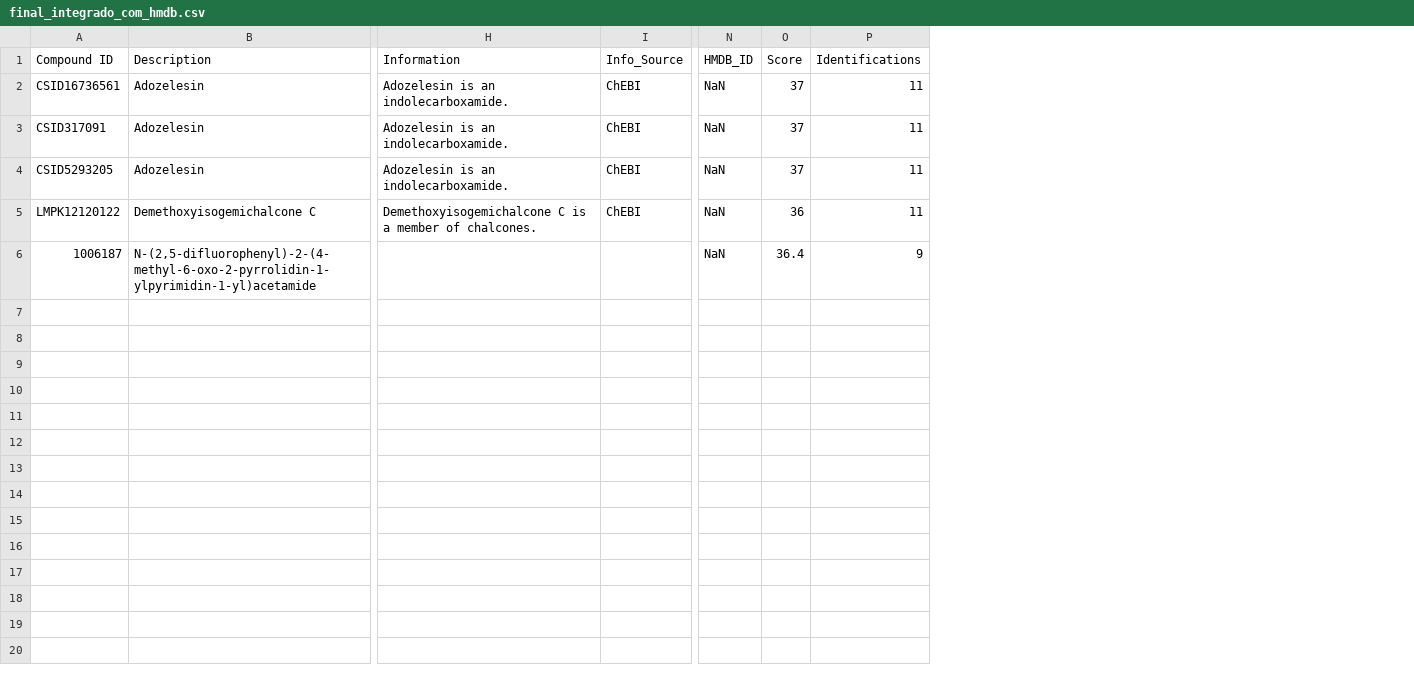
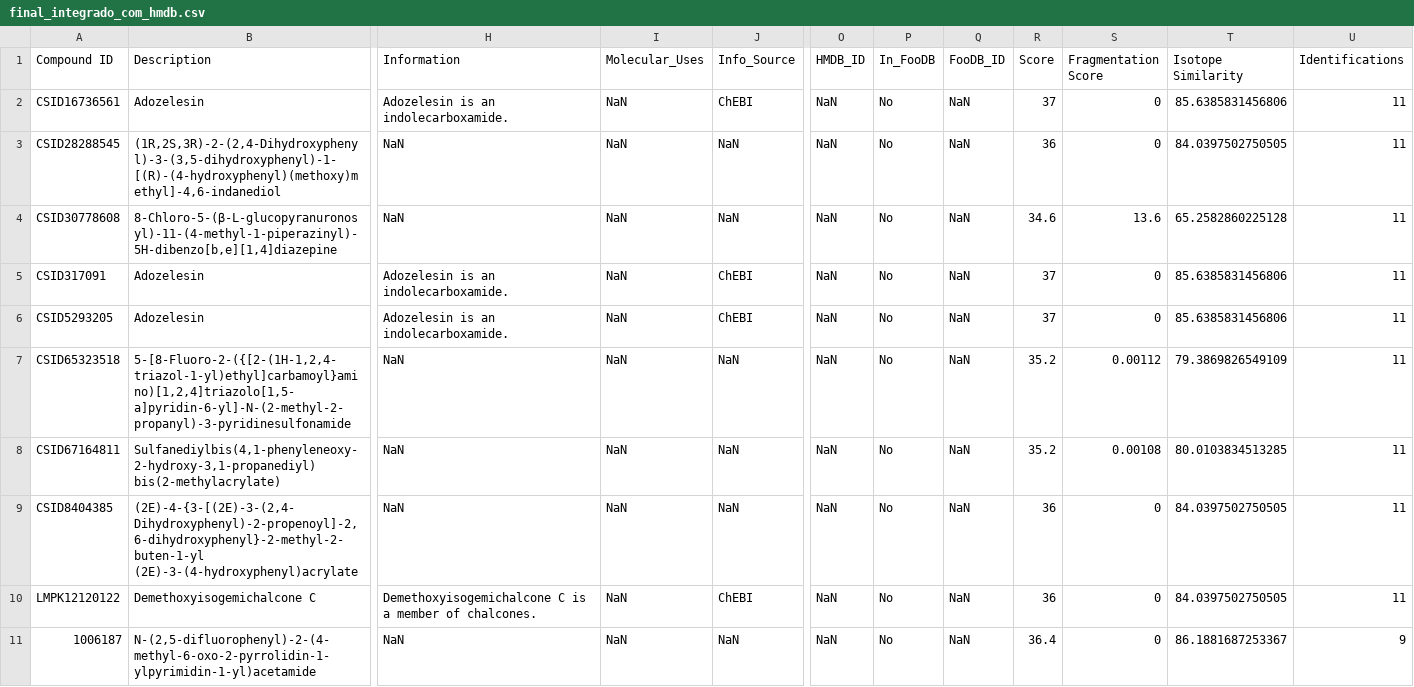
Before and after one commit to FilipeSchweitzer/ProjetoAplicado2_CDIA_UniSenai, a CSV file: final_integrado_com_hmdb.csv, drawn as a sheet; only a part is shown, gaps mark what is left out; addresses are those after the commit; rows hold the shown columns only; the diff names each change by its address in the sheet, - before the commit and + after, or states it on an @@ line.

```diff
--- a/final_integrado_com_hmdb.csv
+++ b/final_integrado_com_hmdb.csv
+column I (Molecular_Uses), row 2: NaN; rows 5-6: NaN | NaN; rows 10-11: NaN | NaN
+column P (In_FooDB), row 2: No; rows 5-6: No | No; rows 10-11: No | No
+column Q (FooDB_ID), row 2: NaN; rows 5-6: NaN | NaN; rows 10-11: NaN | NaN
+column S (Fragmentation Score), row 2: 0; rows 5-6: 0 | 0; rows 10-11: 0 | 0
+column T (Isotope Similarity), row 2: 85.6385831456806; rows 5-6: 85.6385831456806 | 85.6385831456806; rows 10-11: 84.0397502750505 | 86.1881687253367
+row 3: CSID28288545 | (1R,2S,3R)-2-(2,4-Dihydroxyphenyl)-3-(3,5-dihydroxyphenyl)-1-[(R)-(4-hydroxyphenyl)(methoxy)methyl]-4,6-indanediol | NaN | NaN | NaN | NaN | No | NaN | 36 | 0 | 84.0397502750505 | 11
+row 4: CSID30778608 | 8-Chloro-5-(β-L-glucopyranuronosyl)-11-(4-methyl-1-piperazinyl)-5H-dibenzo[b,e][1,4]diazepine | NaN | NaN | NaN | NaN | No | NaN | 34.6 | 13.6 | 65.2582860225128 | 11
+row 7: CSID65323518 | 5-[8-Fluoro-2-({[2-(1H-1,2,4-triazol-1-yl)ethyl]carbamoyl}amino)[1,2,4]triazolo[1,5-a]pyridin-6-yl]-N-(2-methyl-2-propanyl)-3-pyridinesulfonamide | NaN | NaN | NaN | NaN | No | NaN | 35.2 | 0.00112 | 79.3869826549109 | 11
+row 8: CSID67164811 | Sulfanediylbis(4,1-phenyleneoxy-2-hydroxy-3,1-propanediyl) bis(2-methylacrylate) | NaN | NaN | NaN | NaN | No | NaN | 35.2 | 0.00108 | 80.0103834513285 | 11
+row 9: CSID8404385 | (2E)-4-{3-[(2E)-3-(2,4-Dihydroxyphenyl)-2-propenoyl]-2,6-dihydroxyphenyl}-2-methyl-2-buten-1-yl (2E)-3-(4-hydroxyphenyl)acrylate | NaN | NaN | NaN | NaN | No | NaN | 36 | 0 | 84.0397502750505 | 11
-H11 (Information): (empty)
+H11 (Information): NaN
-J11 (Info_Source): (empty)
+J11 (Info_Source): NaN
```
Also changed, not shown: 1 other file.
